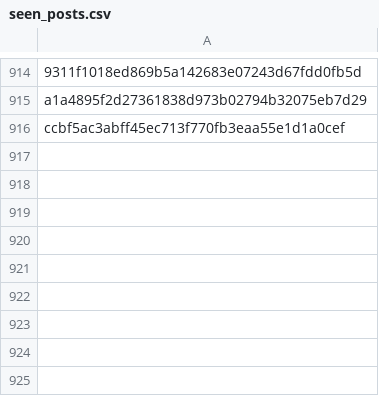
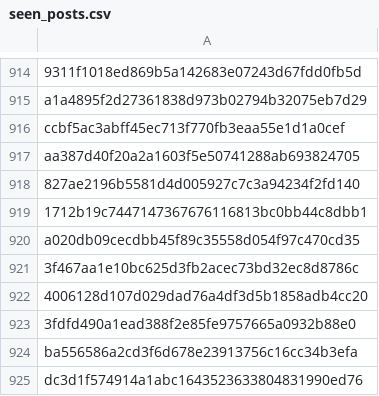
Before and after one commit to RozennKwon/hospital-crawler-qa-automation, a CSV file: top-hospitals/seen_posts.csv, drawn as a sheet; only a part is shown, gaps mark what is left out; the diff names each change by its address in the sheet, - before the commit and + after, or states it on an @@ line.

```diff
--- a/top-hospitals/seen_posts.csv
+++ b/top-hospitals/seen_posts.csv
+row 917: aa387d40f20a2a1603f5e50741288ab693824705
+row 918: 827ae2196b5581d4d005927c7c3a94234f2fd140
+row 919: 1712b19c7447147367676116813bc0bb44c8dbb1
+row 920: a020db09cecdbb45f89c35558d054f97c470cd35
+row 921: 3f467aa1e10bc625d3fb2acec73bd32ec8d8786c
+row 922: 4006128d107d029dad76a4df3d5b1858adb4cc20
+row 923: 3fdfd490a1ead388f2e85fe9757665a0932b88e0
+row 924: ba556586a2cd3f6d678e23913756c16cc34b3efa
+row 925: dc3d1f574914a1abc1643523633804831990ed76
```
